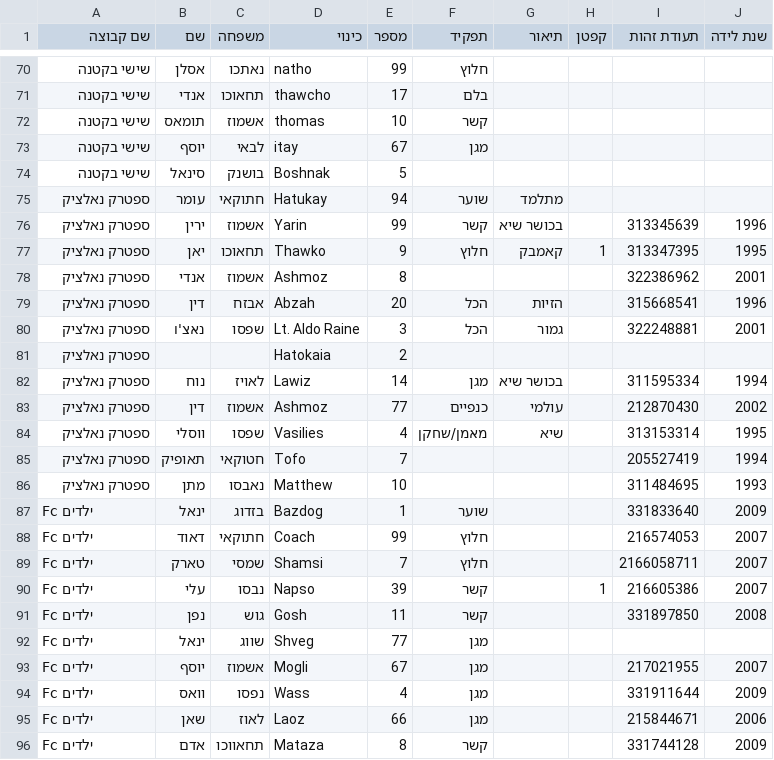
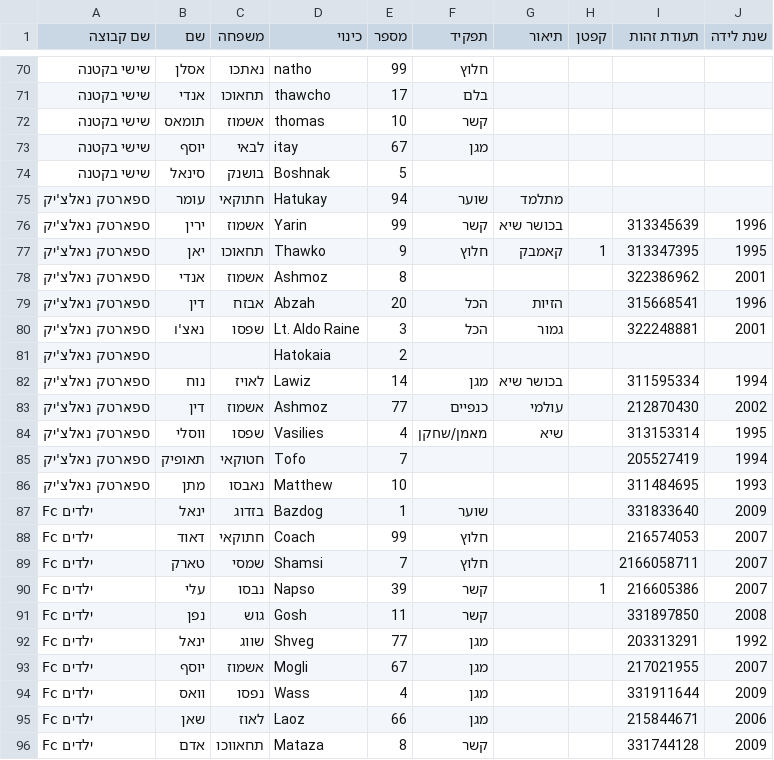
Before and after one commit to Amirlabai/ramadan-tournament, a CSV file: players-data.csv, drawn as a sheet; only a part is shown, gaps mark what is left out; the diff names each change by its address in the sheet, - before the commit and + after, or states it on an @@ line.

```diff
--- a/players-data.csv
+++ b/players-data.csv
-A75:A86 (שם קבוצה): ספטרק נאלציק
+A75:A86 (שם קבוצה): ספארטק נאלצ'יק
-I92 (תעודת זהות): (empty)
+I92 (תעודת זהות): 203313291
-J92 (שנת לידה): (empty)
+J92 (שנת לידה): 1992
```
Also changed, not shown: 2 other files.
